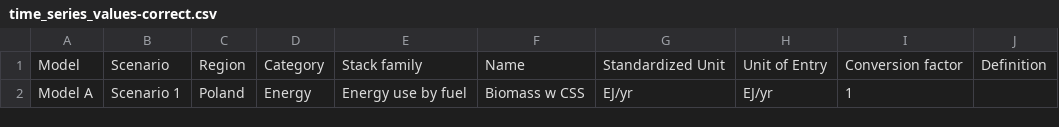
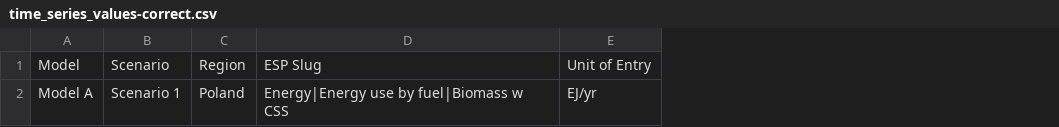
Before and after one commit to Vizzuality/emissions-scenario-portal, a CSV file: spec/support/time_series_values-correct.csv, drawn as a sheet; only a part is shown; removed rows and columns are numbered as before the commit, all else as after; the diff names each change by its address in the sheet, - before the commit and + after, or states it on an @@ line.

Commit message:
Adapted to new time series data format

```diff
--- a/spec/support/time_series_values-correct.csv
+++ b/spec/support/time_series_values-correct.csv
-column D, rows 1-2: Category | Energy
-column E, rows 1-2: Stack family | Energy use by fuel
-column F, rows 1-2: Name | Biomass w CSS
-column G, rows 1-2: Standardized Unit | EJ/yr
+column D, rows 1-2: ESP Slug | Energy|Energy use by fuel|Biomass w CSS
-column I, rows 1-2: Conversion factor | 1
-column J, row 1: Definition
```
Also changed, not shown: spec/support/time_series_values-missing_column.csv, spec/support/time_series_values-unrecognised_scenario.csv, 7 other files.
